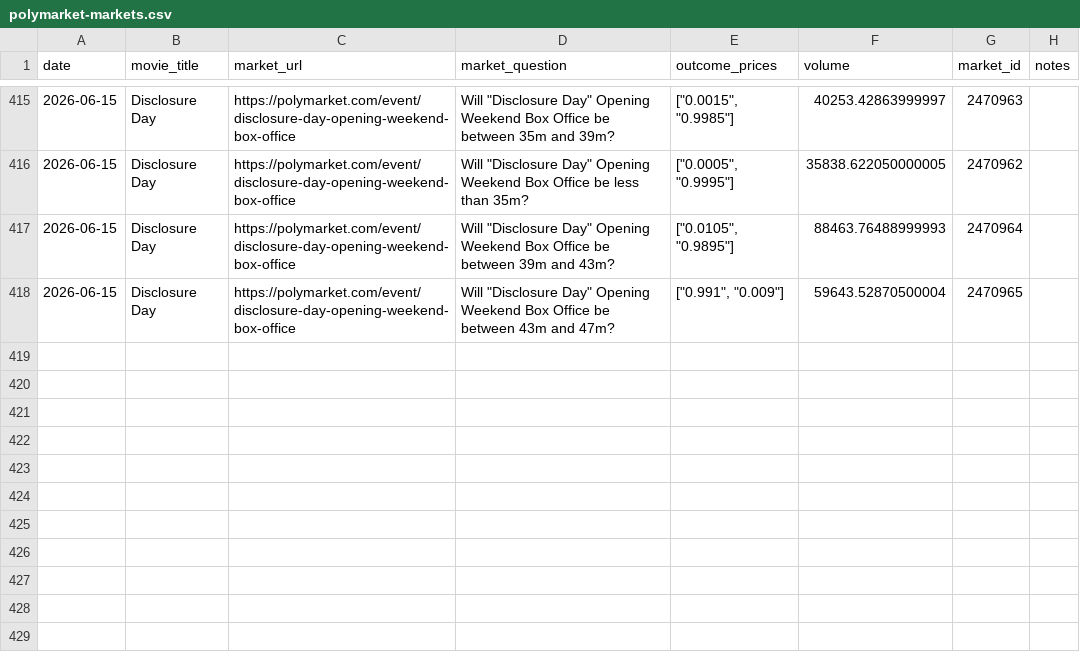
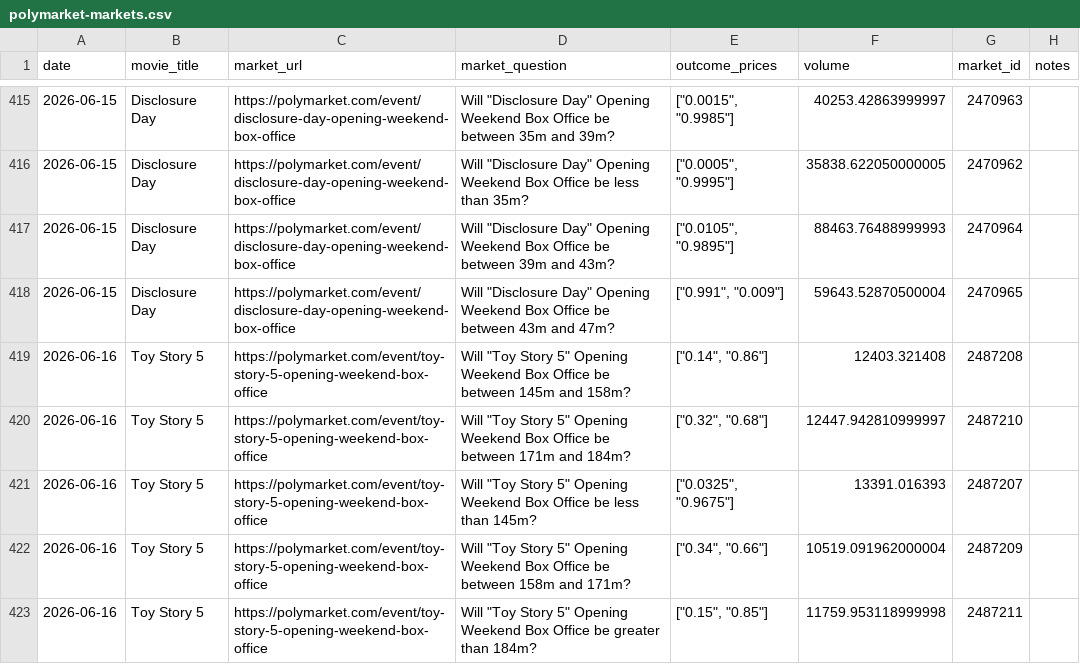
Before and after one commit to arnauddg27-svg/Theatres, a CSV file: box-office-tracker/data/polymarket-markets.csv, drawn as a sheet; only a part is shown, gaps mark what is left out; the diff names each change by its address in the sheet, - before the commit and + after, or states it on an @@ line.

```diff
--- a/box-office-tracker/data/polymarket-markets.csv
+++ b/box-office-tracker/data/polymarket-markets.csv
+row 419: 2026-06-16 | Toy Story 5 | https://polymarket.com/event/toy-story-5-opening-weekend-box-office | Will "Toy Story 5" Opening Weekend Box Office be between 145m and 158m? | ["0.14", "0.86"] | 12403.321408 | 2487208
+row 420: 2026-06-16 | Toy Story 5 | https://polymarket.com/event/toy-story-5-opening-weekend-box-office | Will "Toy Story 5" Opening Weekend Box Office be between 171m and 184m? | ["0.32", "0.68"] | 12447.942810999997 | 2487210
+row 421: 2026-06-16 | Toy Story 5 | https://polymarket.com/event/toy-story-5-opening-weekend-box-office | Will "Toy Story 5" Opening Weekend Box Office be less than 145m? | ["0.0325", "0.9675"] | 13391.016393 | 2487207
+row 422: 2026-06-16 | Toy Story 5 | https://polymarket.com/event/toy-story-5-opening-weekend-box-office | Will "Toy Story 5" Opening Weekend Box Office be between 158m and 171m? | ["0.34", "0.66"] | 10519.091962000004 | 2487209
+row 423: 2026-06-16 | Toy Story 5 | https://polymarket.com/event/toy-story-5-opening-weekend-box-office | Will "Toy Story 5" Opening Weekend Box Office be greater than 184m? | ["0.15", "0.85"] | 11759.953118999998 | 2487211
```
Also changed, not shown: 2 other files.
